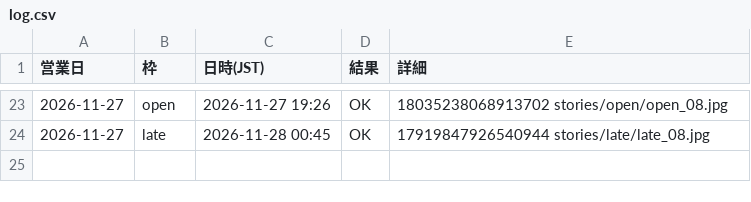
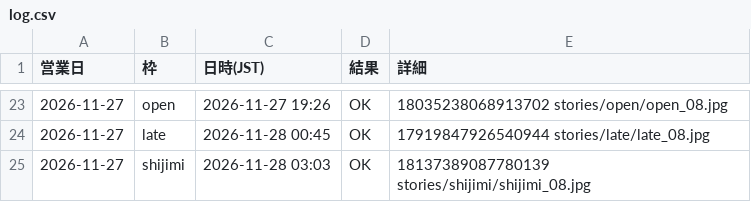
Before and after one commit to craftranskazama/8maki-media, a CSV file: stories/log.csv, drawn as a sheet; only a part is shown, gaps mark what is left out; the diff names each change by its address in the sheet, - before the commit and + after, or states it on an @@ line.

```diff
--- a/stories/log.csv
+++ b/stories/log.csv
+row 25: 2026-11-27 | shijimi | 2026-11-28 03:03 | OK | 18137389087780139 stories/shijimi/shijimi_08.jpg
```
